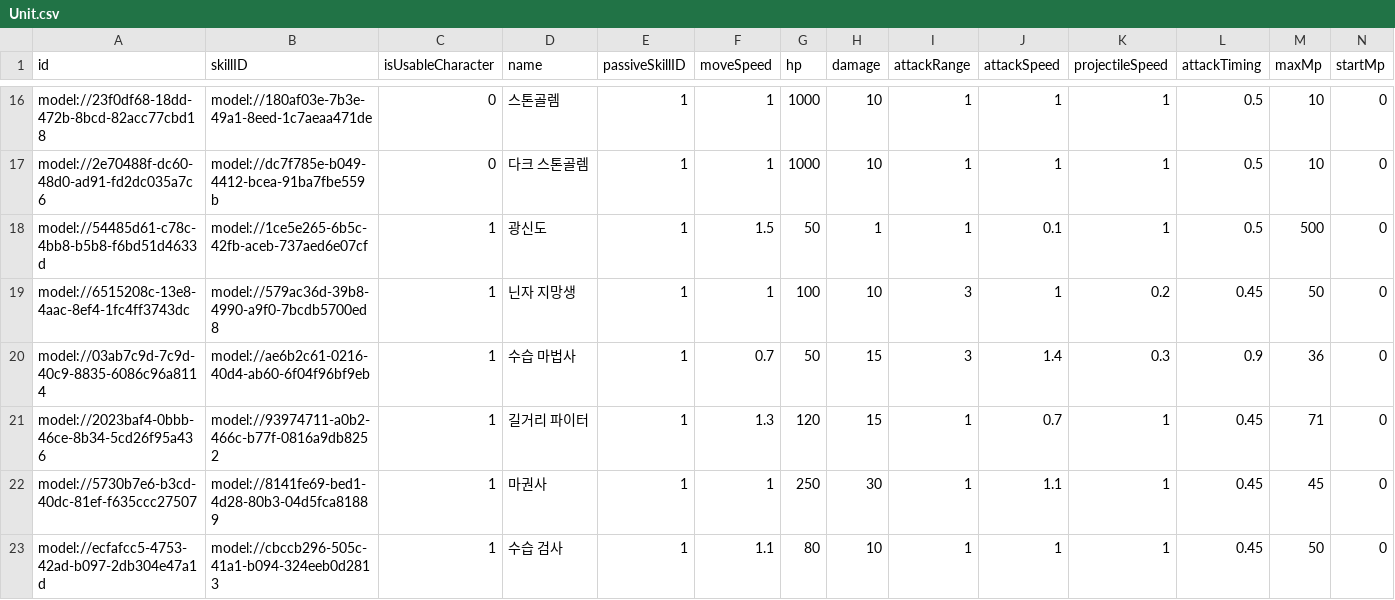
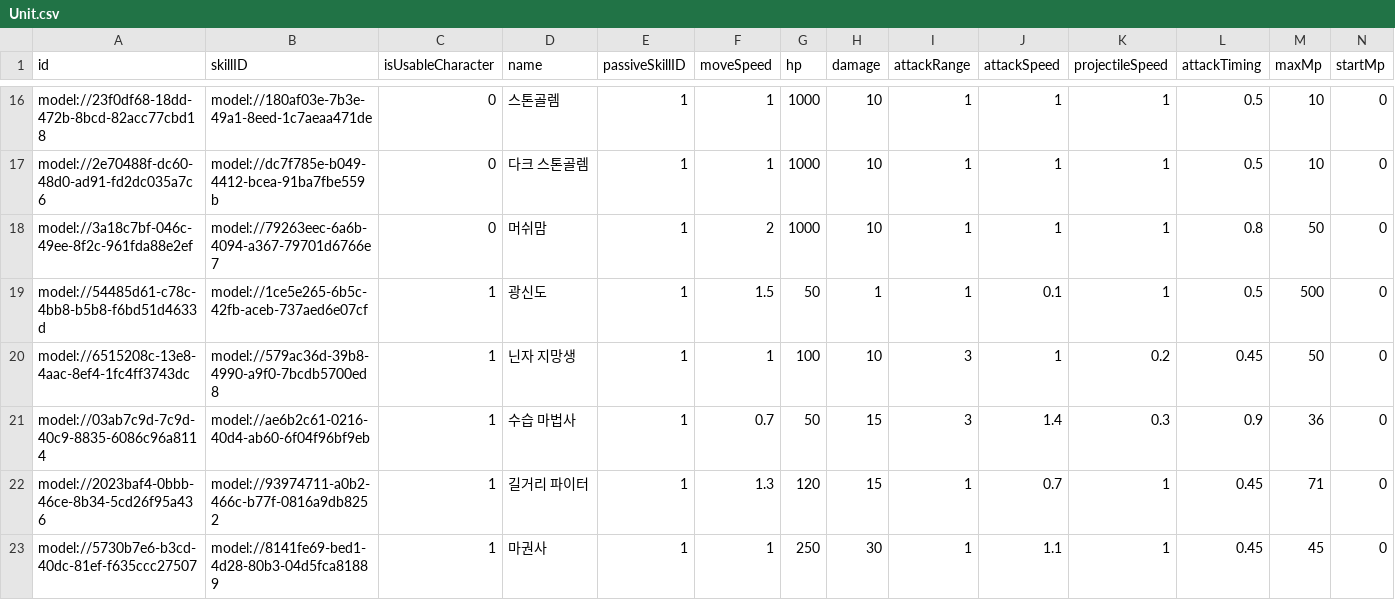
Before and after one commit to treenod-joshua/MapleWorlds, a CSV file: RootDesk/MyDesk/DataSets/Unit.csv, drawn as a sheet; only a part is shown, gaps mark what is left out; the shorter side is filled out with more unchanged rows; rows hold the shown columns only; the diff names each change by its address in the sheet, - before the commit and + after, or states it on an @@ line.

```diff
--- a/RootDesk/MyDesk/DataSets/Unit.csv
+++ b/RootDesk/MyDesk/DataSets/Unit.csv
+row 18: model://3a18c7bf-046c-49ee-8f2c-961fda88e2ef | model://79263eec-6a6b-4094-a367-79701d6766e7 | 0 | 머쉬맘 | 1 | 2 | 1000 | 10 | 1 | 1 | 1 | 0.8 | 50 | 0
```
Also changed, not shown: 3 other files.
